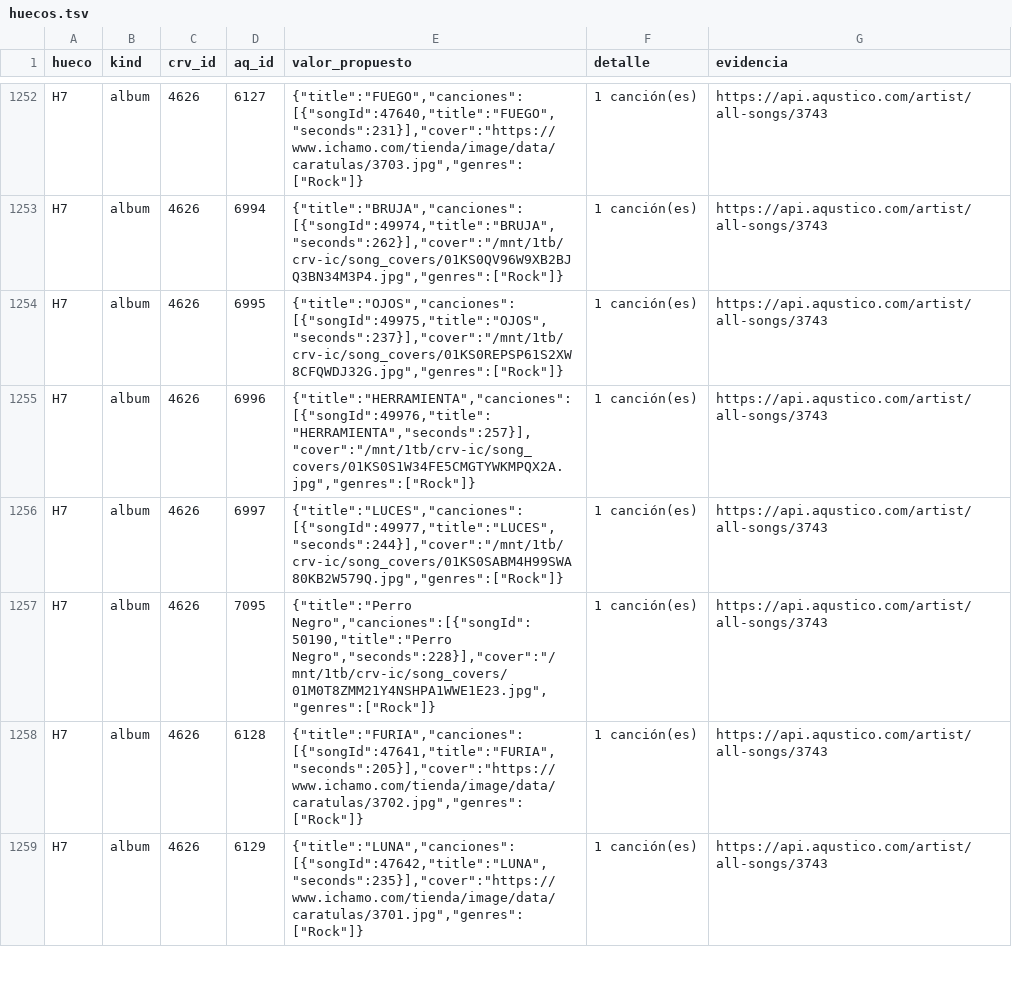
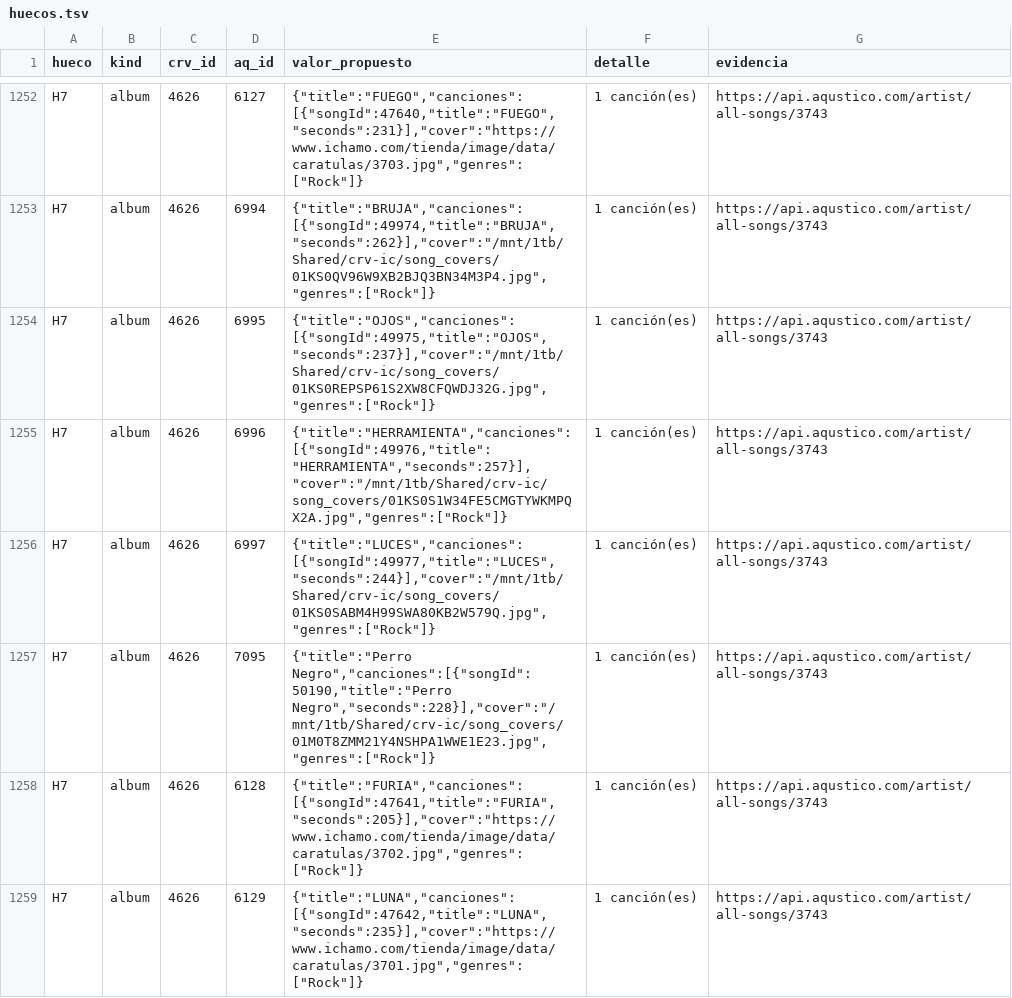
Before and after one commit to ColeccionistasDeRockVenezolano/Catalogo, a TSV file: reports/aqustico-2026-10/huecos.tsv, drawn as a sheet; only a part is shown, gaps mark what is left out; the diff covers the shown part only; the diff names each change by its address in the sheet, - before the commit and + after, or states it on an @@ line.

Commit message:
data(limpieza): el bucket ahora vive en /mnt/1tb/Shared/crv-ic (rutas de los informes)

```diff
--- a/reports/aqustico-2026-10/huecos.tsv
+++ b/reports/aqustico-2026-10/huecos.tsv
-E1253 (valor_propuesto): {"title":"BRUJA","canciones":[{"songId":49974,"title":"BRUJA","seconds":262}],"cover":"/mnt/1tb/crv-ic/song_covers/01KS0QV96W9XB2BJQ3BN34M3P4.jpg","genres":["Rock"]}
+E1253 (valor_propuesto): {"title":"BRUJA","canciones":[{"songId":49974,"title":"BRUJA","seconds":262}],"cover":"/mnt/1tb/Shared/crv-ic/song_covers/01KS0QV96W9XB2BJQ3BN34M3P4.jpg","genres":["Rock"]}
-E1254 (valor_propuesto): {"title":"OJOS","canciones":[{"songId":49975,"title":"OJOS","seconds":237}],"cover":"/mnt/1tb/crv-ic/song_covers/01KS0REPSP61S2XW8CFQWDJ32G.jpg","genres":["Rock"]}
+E1254 (valor_propuesto): {"title":"OJOS","canciones":[{"songId":49975,"title":"OJOS","seconds":237}],"cover":"/mnt/1tb/Shared/crv-ic/song_covers/01KS0REPSP61S2XW8CFQWDJ32G.jpg","genres":["Rock"]}
-E1255 (valor_propuesto): {"title":"HERRAMIENTA","canciones":[{"songId":49976,"title":"HERRAMIENTA","seconds":257}],"cover":"/mnt/1tb/crv-ic/song_covers/01KS0S1W34FE5CMGTYWKMPQX2A.jpg","genres":["Rock"]}
+E1255 (valor_propuesto): {"title":"HERRAMIENTA","canciones":[{"songId":49976,"title":"HERRAMIENTA","seconds":257}],"cover":"/mnt/1tb/Shared/crv-ic/song_covers/01KS0S1W34FE5CMGTYWKMPQX2A.jpg","genres":["Rock"]}
-E1256 (valor_propuesto): {"title":"LUCES","canciones":[{"songId":49977,"title":"LUCES","seconds":244}],"cover":"/mnt/1tb/crv-ic/song_covers/01KS0SABM4H99SWA80KB2W579Q.jpg","genres":["Rock"]}
+E1256 (valor_propuesto): {"title":"LUCES","canciones":[{"songId":49977,"title":"LUCES","seconds":244}],"cover":"/mnt/1tb/Shared/crv-ic/song_covers/01KS0SABM4H99SWA80KB2W579Q.jpg","genres":["Rock"]}
-E1257 (valor_propuesto): {"title":"Perro Negro","canciones":[{"songId":50190,"title":"Perro Negro","seconds":228}],"cover":"/mnt/1tb/crv-ic/song_covers/01M0T8ZMM21Y4NSHPA1WWE1E23.jpg","genres":["Rock"]}
+E1257 (valor_propuesto): {"title":"Perro Negro","canciones":[{"songId":50190,"title":"Perro Negro","seconds":228}],"cover":"/mnt/1tb/Shared/crv-ic/song_covers/01M0T8ZMM21Y4NSHPA1WWE1E23.jpg","genres":["Rock"]}
```
Also changed, not shown: 49 edited cells elsewhere in this file, reports/aqustico-2026-10/final/huecos.tsv, 7 other files.
